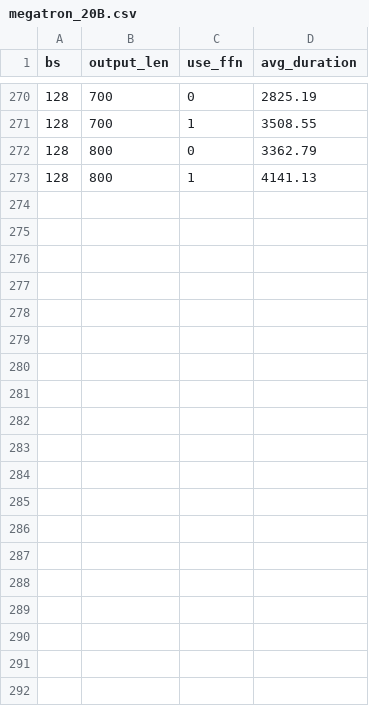
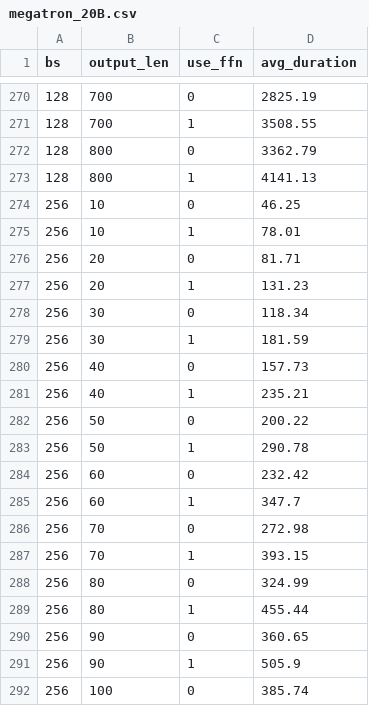
Before and after one commit to Raphael-Hao/FasterTransformer, a CSV file: examples/cpp/multi_gpu_gpt/data/Tesla_V100_SXM3_32GB/1/megatron_20B.csv, drawn as a sheet; only a part is shown, gaps mark what is left out; the diff covers the shown part only; the diff names each change by its address in the sheet, - before the commit and + after, or states it on an @@ line.

```diff
--- a/examples/cpp/multi_gpu_gpt/data/Tesla_V100_SXM3_32GB/1/megatron_20B.csv
+++ b/examples/cpp/multi_gpu_gpt/data/Tesla_V100_SXM3_32GB/1/megatron_20B.csv
+row 274: 256 | 10 | 0 | 46.25
+row 275: 256 | 10 | 1 | 78.01
+row 276: 256 | 20 | 0 | 81.71
+row 277: 256 | 20 | 1 | 131.23
+row 278: 256 | 30 | 0 | 118.34
+row 279: 256 | 30 | 1 | 181.59
+row 280: 256 | 40 | 0 | 157.73
+row 281: 256 | 40 | 1 | 235.21
+row 282: 256 | 50 | 0 | 200.22
+row 283: 256 | 50 | 1 | 290.78
+row 284: 256 | 60 | 0 | 232.42
+row 285: 256 | 60 | 1 | 347.7
+row 286: 256 | 70 | 0 | 272.98
+row 287: 256 | 70 | 1 | 393.15
+row 288: 256 | 80 | 0 | 324.99
+row 289: 256 | 80 | 1 | 455.44
+row 290: 256 | 90 | 0 | 360.65
+row 291: 256 | 90 | 1 | 505.9
+row 292: 256 | 100 | 0 | 385.74
```
Also changed, not shown: 15 added rows elsewhere in this file, examples/cpp/multi_gpu_gpt/data/Tesla_V100_SXM3_32GB/1/megatron_1.3B.csv, examples/cpp/multi_gpu_gpt/data/Tesla_V100_SXM3_32GB/1/megatron_345M.csv, 1 other file.
